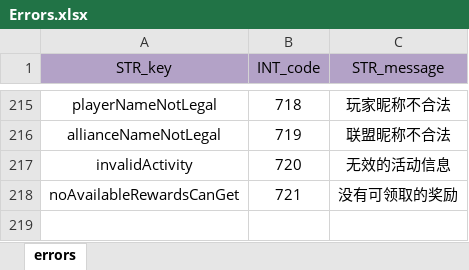
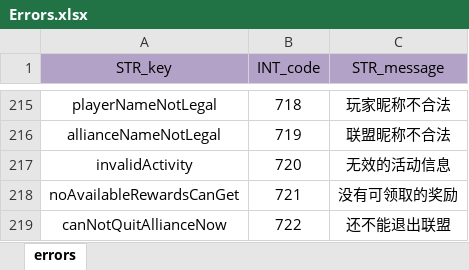
Before and after one commit to ModunZhang/kod_server, an Excel workbook: gameData/shared/Errors.xlsx, sheet errors, drawn as a sheet; only a part is shown, gaps mark what is left out; values as stored, in another font and other column widths than the file's, no borders; the diff names each change by its address in the sheet, - before the commit and + after, or states it on an @@ line.

```diff
--- a/gameData/shared/Errors.xlsx (sheet errors)
+++ b/gameData/shared/Errors.xlsx (sheet errors)
+row 219: canNotQuitAllianceNow | 722 | 还不能退出联盟
```
Also changed, not shown: gameData/shared/PlayerInitData.xlsx, 8 other files.
